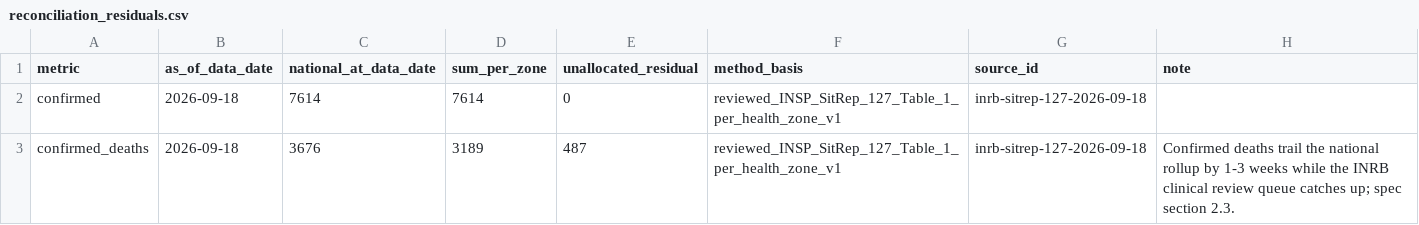
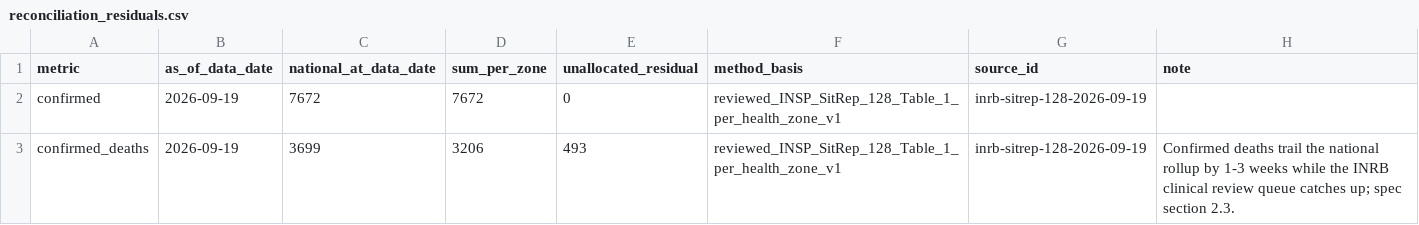
Before and after one commit to ArcedeDev/bdbv-2026-lovs, a CSV file: deliverables/public-health-dataset/reconciliation_residuals.csv, drawn as a sheet.

```diff
--- a/deliverables/public-health-dataset/reconciliation_residuals.csv
+++ b/deliverables/public-health-dataset/reconciliation_residuals.csv
@@ -1,3 +1,3 @@
 metric,as_of_data_date,national_at_data_date,sum_per_zone,unallocated_residual,method_basis,source_id,note
-confirmed,2026-09-18,7614,7614,0,reviewed_INSP_SitRep_127_Table_1_per_health_zone_v1,inrb-sitrep-127-2026-09-18,
-confirmed_deaths,2026-09-18,3676,3189,487,reviewed_INSP_SitRep_127_Table_1_per_health_zone_v1,inrb-sitrep-127-2026-09-18,Confirmed deaths trail the national rollup by 1-3 weeks while the INRB clinical review queue catches up; spec section 2.3.
+confirmed,2026-09-19,7672,7672,0,reviewed_INSP_SitRep_128_Table_1_per_health_zone_v1,inrb-sitrep-128-2026-09-19,
+confirmed_deaths,2026-09-19,3699,3206,493,reviewed_INSP_SitRep_128_Table_1_per_health_zone_v1,inrb-sitrep-128-2026-09-19,Confirmed deaths trail the national rollup by 1-3 weeks while the INRB clinical review queue catches up; spec section 2.3.
```
Also changed, not shown: data/public_zone_counts_2026-05-29.csv, deliverables/public-health-dataset/attribution_lag_disclosure.csv, 45 other files.
